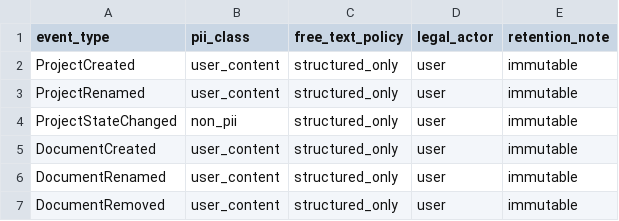
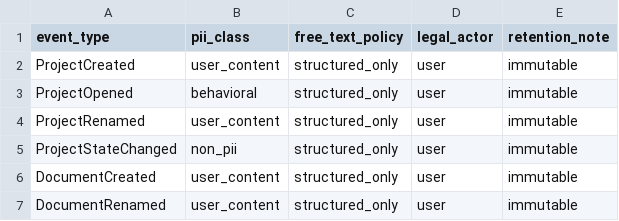
Before and after one commit to Westbrook/event-sourced-creativity, a CSV file: docs/event-classification.csv, drawn as a sheet; only a part is shown; the shorter side is filled out with more unchanged rows.

Commit message:
Add project navigation and alternate studio contexts

```diff
--- a/docs/event-classification.csv
+++ b/docs/event-classification.csv
@@ -2,2 +2,3 @@ event_type,pii_class,free_text_policy,legal_actor,retention_note
 ProjectCreated,user_content,structured_only,user,immutable
+ProjectOpened,behavioral,structured_only,user,immutable
 ProjectRenamed,user_content,structured_only,user,immutable
```
Also changed, not shown: 16 other files.
